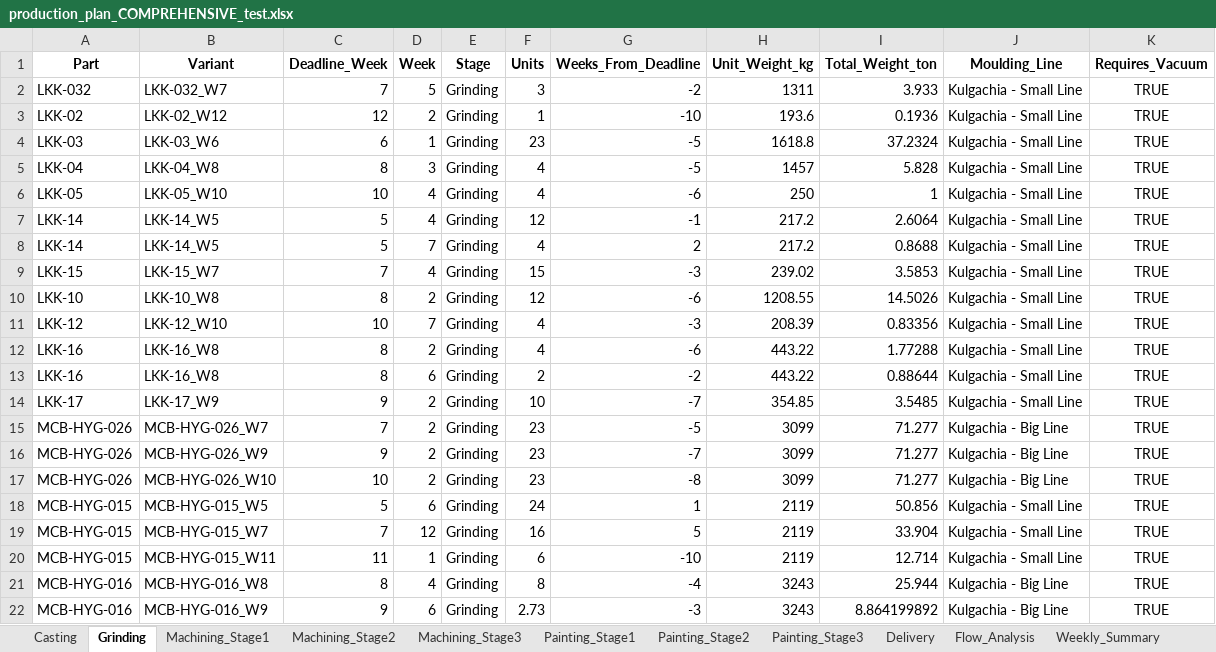
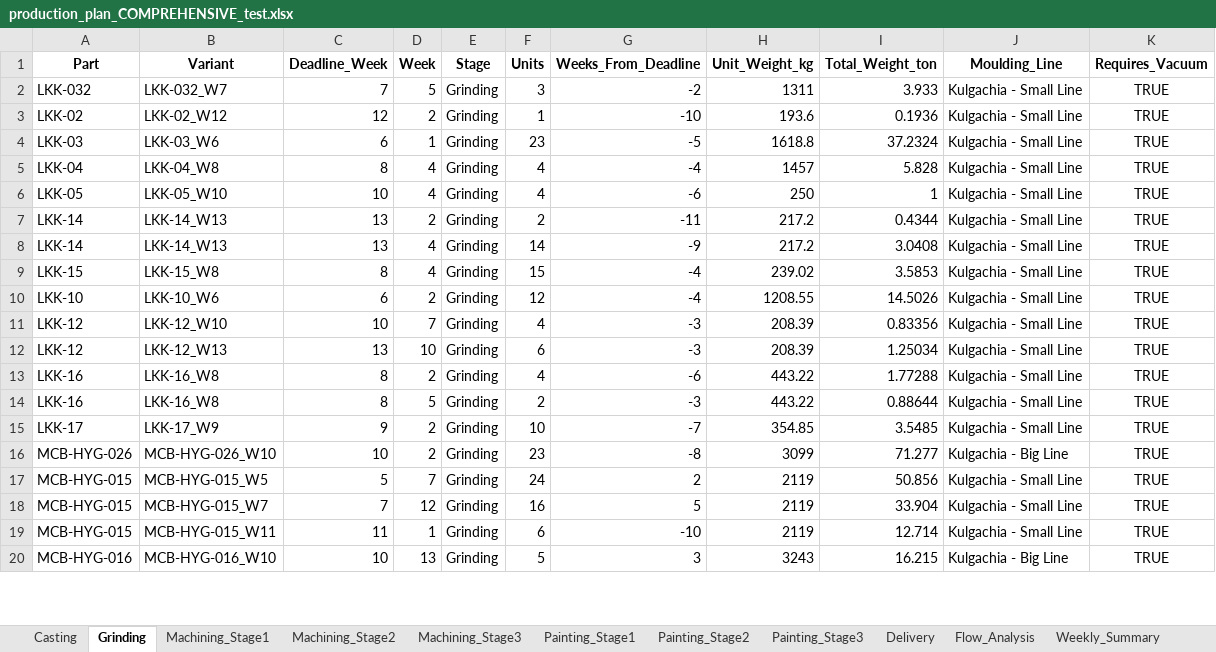
Before and after one commit to Monishkumarvr/PP-C, an Excel workbook: production_plan_COMPREHENSIVE_test.xlsx, sheet Grinding, drawn as a sheet; only a part is shown; values as stored, in another font and other column widths than the file's, no borders; removed rows and columns are numbered as before the commit, all else as after; the diff covers the shown part only; the diff names each change by its address in the sheet, - before the commit and + after, or states it on an @@ line.

```diff
--- a/production_plan_COMPREHENSIVE_test.xlsx (sheet Grinding)
+++ b/production_plan_COMPREHENSIVE_test.xlsx (sheet Grinding)
-D5 (Week): 3
+D5 (Week): 4
-G5 (Weeks_From_Deadline): -5
+G5 (Weeks_From_Deadline): -4
-B7:B8 (Variant): LKK-14_W5
+B7:B8 (Variant): LKK-14_W13
-C7:C8 (Deadline_Week): 5
+C7:C8 (Deadline_Week): 13
-D7 (Week): 4
+D7 (Week): 2
-F7 (Units): 12
+F7 (Units): 2
-G7 (Weeks_From_Deadline): -1
+G7 (Weeks_From_Deadline): -11
-I7 (Total_Weight_ton): 2.6064
+I7 (Total_Weight_ton): 0.4344
-D8 (Week): 7
+D8 (Week): 4
-F8 (Units): 4
+F8 (Units): 14
-G8 (Weeks_From_Deadline): 2
+G8 (Weeks_From_Deadline): -9
-I8 (Total_Weight_ton): 0.8688
+I8 (Total_Weight_ton): 3.0408
-B9 (Variant): LKK-15_W7
+B9 (Variant): LKK-15_W8
-C9 (Deadline_Week): 7
+C9 (Deadline_Week): 8
-G9 (Weeks_From_Deadline): -3
+G9 (Weeks_From_Deadline): -4
-B10 (Variant): LKK-10_W8
+B10 (Variant): LKK-10_W6
-C10 (Deadline_Week): 8
+C10 (Deadline_Week): 6
-G10 (Weeks_From_Deadline): -6
+G10 (Weeks_From_Deadline): -4
+row 12: LKK-12 | LKK-12_W13 | 13 | 10 | Grinding | 6 | -3 | 208.39 | 1.25034 | Kulgachia - Small Line | TRUE
-D14 (Week): 6
+D14 (Week): 5
-G14 (Weeks_From_Deadline): -2
+G14 (Weeks_From_Deadline): -3
-row 15: MCB-HYG-026 | MCB-HYG-026_W7 | 7 | 2 | Grinding | 23 | -5 | 3099 | 71.277 | Kulgachia - Big Line | TRUE
-row 16: MCB-HYG-026 | MCB-HYG-026_W9 | 9 | 2 | Grinding | 23 | -7 | 3099 | 71.277 | Kulgachia - Big Line | TRUE
-D17 (Week): 6
+D17 (Week): 7
-G17 (Weeks_From_Deadline): 1
+G17 (Weeks_From_Deadline): 2
-B20 (Variant): MCB-HYG-016_W8
+B20 (Variant): MCB-HYG-016_W10
-C20 (Deadline_Week): 8
+C20 (Deadline_Week): 10
-D20 (Week): 4
+D20 (Week): 13
-F20 (Units): 8
+F20 (Units): 5
-G20 (Weeks_From_Deadline): -4
+G20 (Weeks_From_Deadline): 3
-I20 (Total_Weight_ton): 25.944
+I20 (Total_Weight_ton): 16.215
-row 22: MCB-HYG-016 | MCB-HYG-016_W9 | 9 | 6 | Grinding | 2.73 | -3 | 3243 | 8.864199892 | Kulgachia - Big Line | TRUE
```
Also changed, not shown: 4 added rows, 7 removed rows and 138 edited cells elsewhere in this sheet, sheet Part_Daily_Schedule, sheet Shipment_Allocation, sheet Daily_Schedule, sheet Machining_Stage1, sheet Shipment_Schedule, sheet Painting_Stage2, 12 more sheets, production_plan_EXECUTIVE_test.xlsx.
